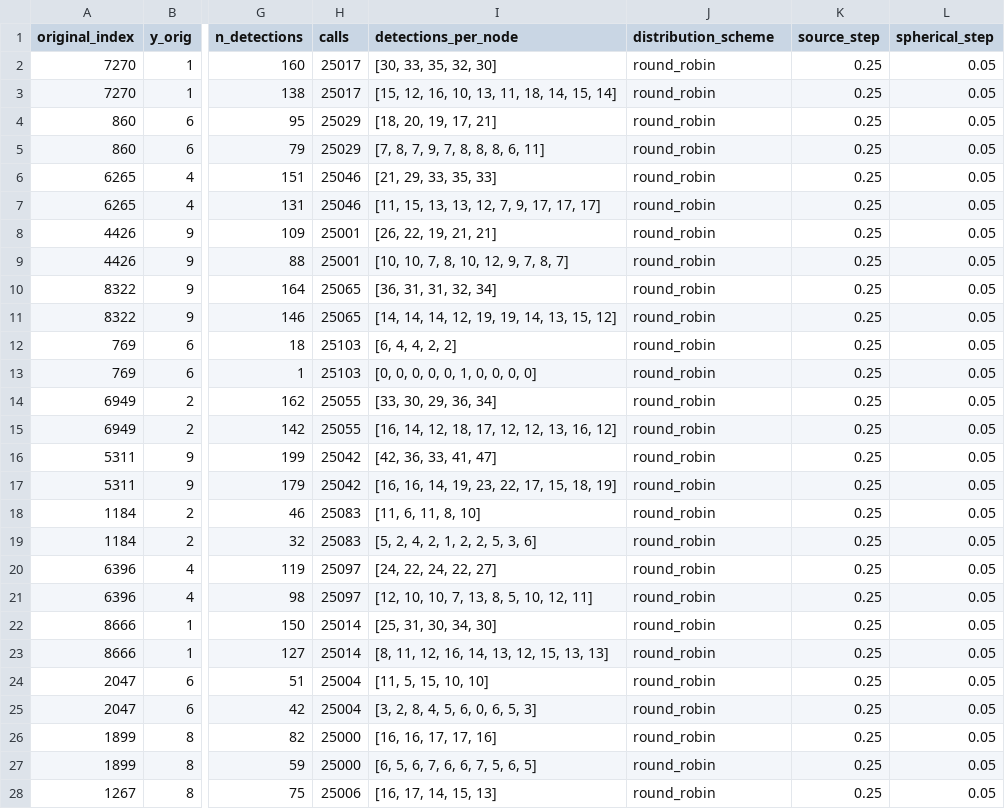
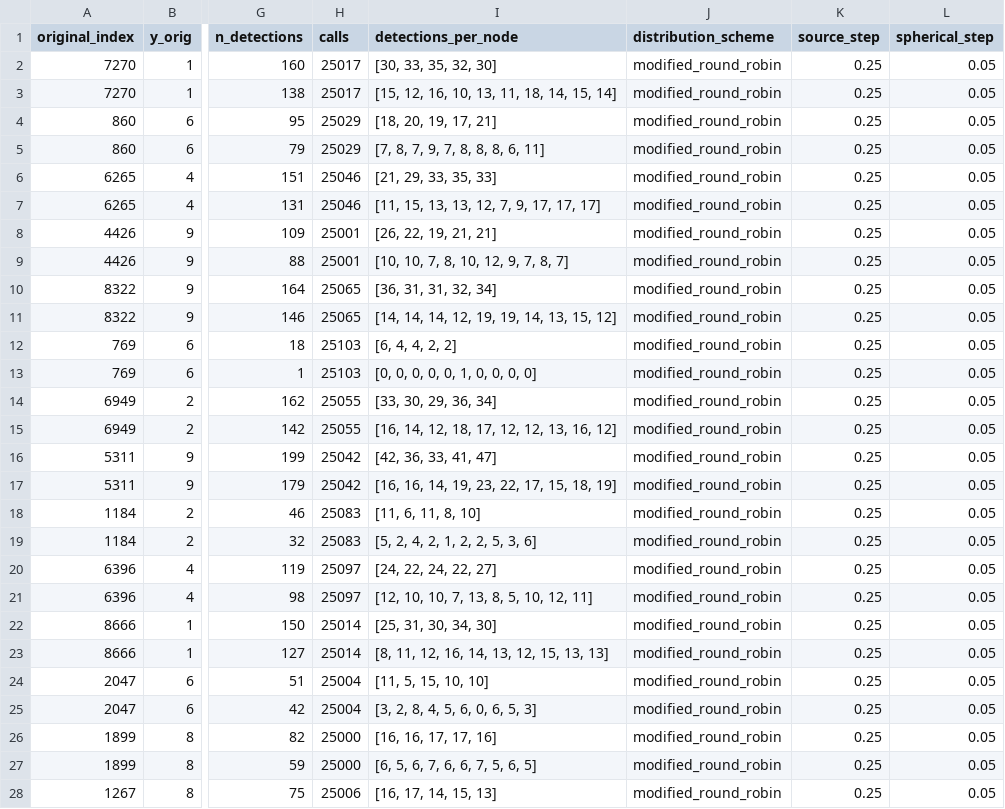
Before and after one commit to SanderP99/Evasive-and-Efficient-Adversarial-Attacks, a CSV file: Code/Experiments/DistributedBBA/results/results_mnist_mrr.csv, drawn as a sheet; only a part is shown, gaps mark what is left out; the diff covers the shown part only; the diff names each change by its address in the sheet, - before the commit and + after, or states it on an @@ line.

Commit message:
Experiments CIFAR

```diff
--- a/Code/Experiments/DistributedBBA/results/results_mnist_mrr.csv
+++ b/Code/Experiments/DistributedBBA/results/results_mnist_mrr.csv
-J2:J28 (distribution_scheme): round_robin
+J2:J28 (distribution_scheme): modified_round_robin
```
Also changed, not shown: 13 edited cells elsewhere in this file, Code/Experiments/DistributedBBA/results/results_mnist_dbe.csv, Code/Experiments/DistributedBBA/results/results_mnist_dbl2.csv, 7 other files.
